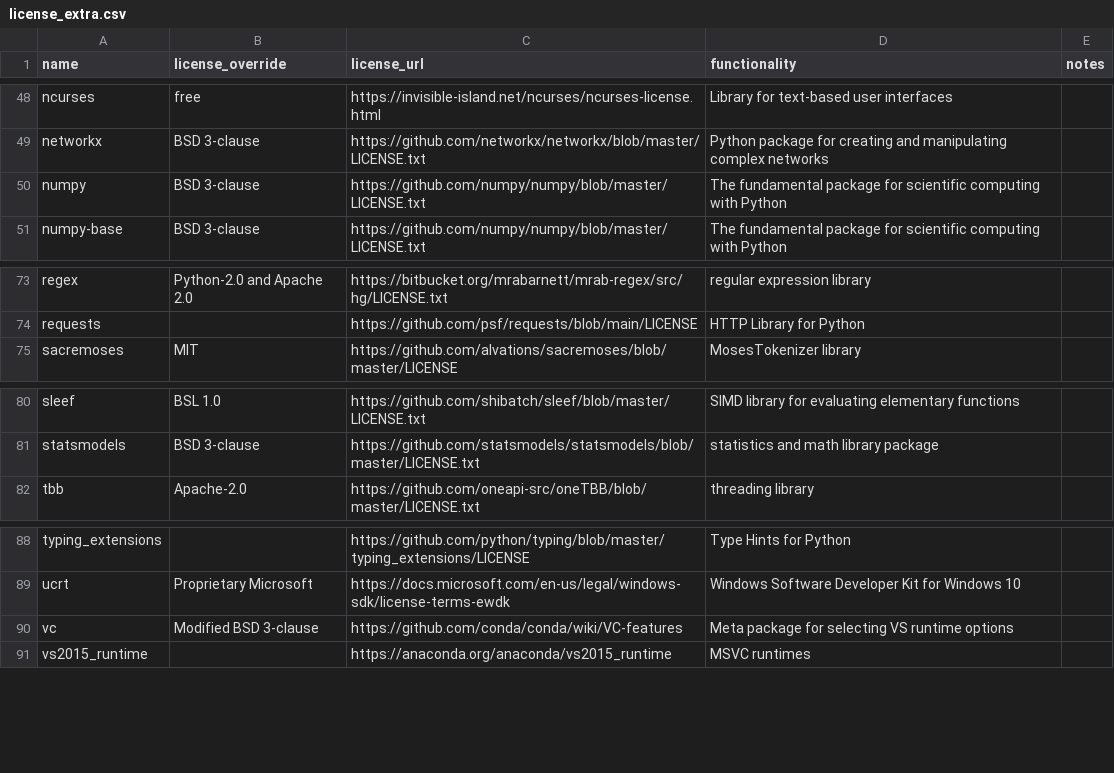
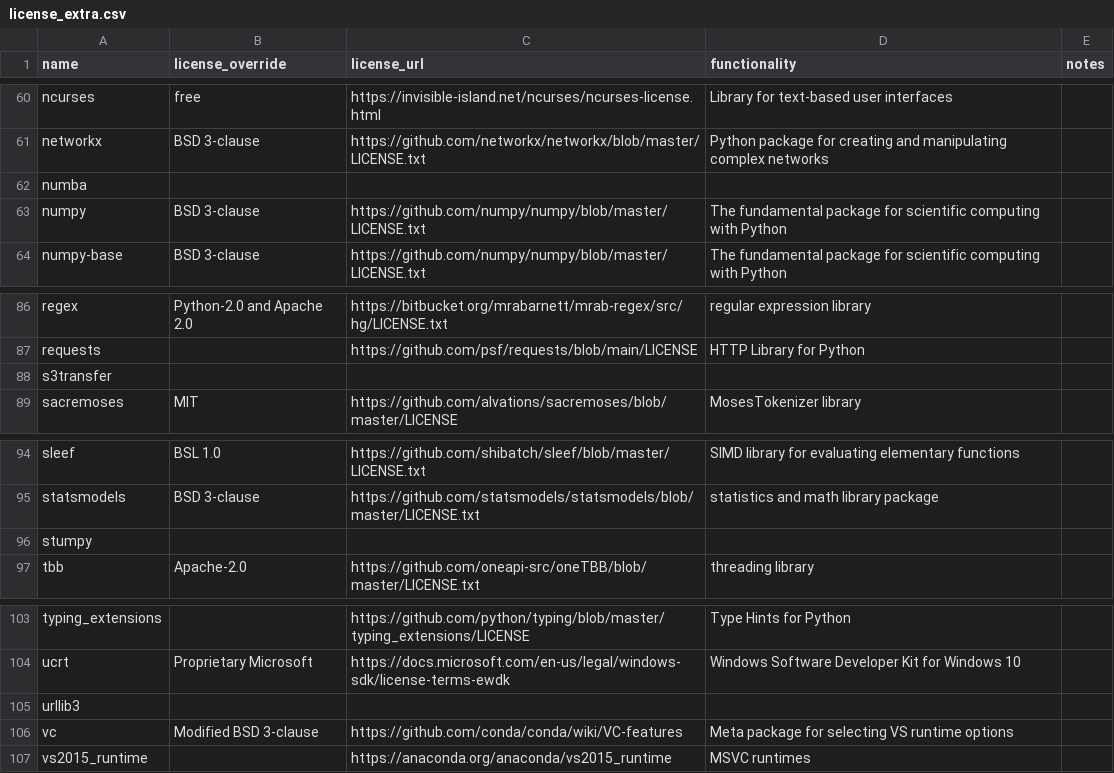
Before and after one commit to splunk/Splunk-python-for-scientific-computing, a CSV file: tools/license_extra.csv, drawn as a sheet; only a part is shown, gaps mark what is left out; the diff covers the shown part only.

```diff
--- a/tools/license_extra.csv
+++ b/tools/license_extra.csv
@@ -49,2 +61,3 @@ ncurses,free,https://invisible-island.net/ncurses/ncurses-license.html,Library f
 networkx,BSD 3-clause,https://github.com/networkx/networkx/blob/master/LICENSE.txt,Python package for creating and manipulating complex networks,
+numba,,,,
 numpy,BSD 3-clause,https://github.com/numpy/numpy/blob/master/LICENSE.txt,The fundamental package for scientific computing with Python,
@@ -74,2 +87,3 @@ regex,Python-2.0 and Apache 2.0,https://bitbucket.org/mrabarnett/mrab-regex/src/
 requests,,https://github.com/psf/requests/blob/main/LICENSE,HTTP Library for Python,
+s3transfer,,,,
 sacremoses,MIT,https://github.com/alvations/sacremoses/blob/master/LICENSE,MosesTokenizer library,
@@ -81,2 +95,3 @@ sleef,BSL 1.0,https://github.com/shibatch/sleef/blob/master/LICENSE.txt,SIMD lib
 statsmodels,BSD 3-clause,https://github.com/statsmodels/statsmodels/blob/master/LICENSE.txt,statistics and math library package,
+stumpy,,,,
 tbb,Apache-2.0,https://github.com/oneapi-src/oneTBB/blob/master/LICENSE.txt,threading library,
@@ -89,2 +104,3 @@ typing_extensions,,https://github.com/python/typing/blob/master/typing_extension
 ucrt,Proprietary Microsoft,https://docs.microsoft.com/en-us/legal/windows-sdk/license-terms-ewdk,Windows Software Developer Kit for Windows 10,
+urllib3,,,,
 vc,Modified BSD 3-clause,https://github.com/conda/conda/wiki/VC-features,Meta package for selecting VS runtime options,
```
Also changed, not shown: 12 added rows elsewhere in this file, darwin_arm64/license_report.csv, darwin_x86_64/license_report.csv, 23 other files.
